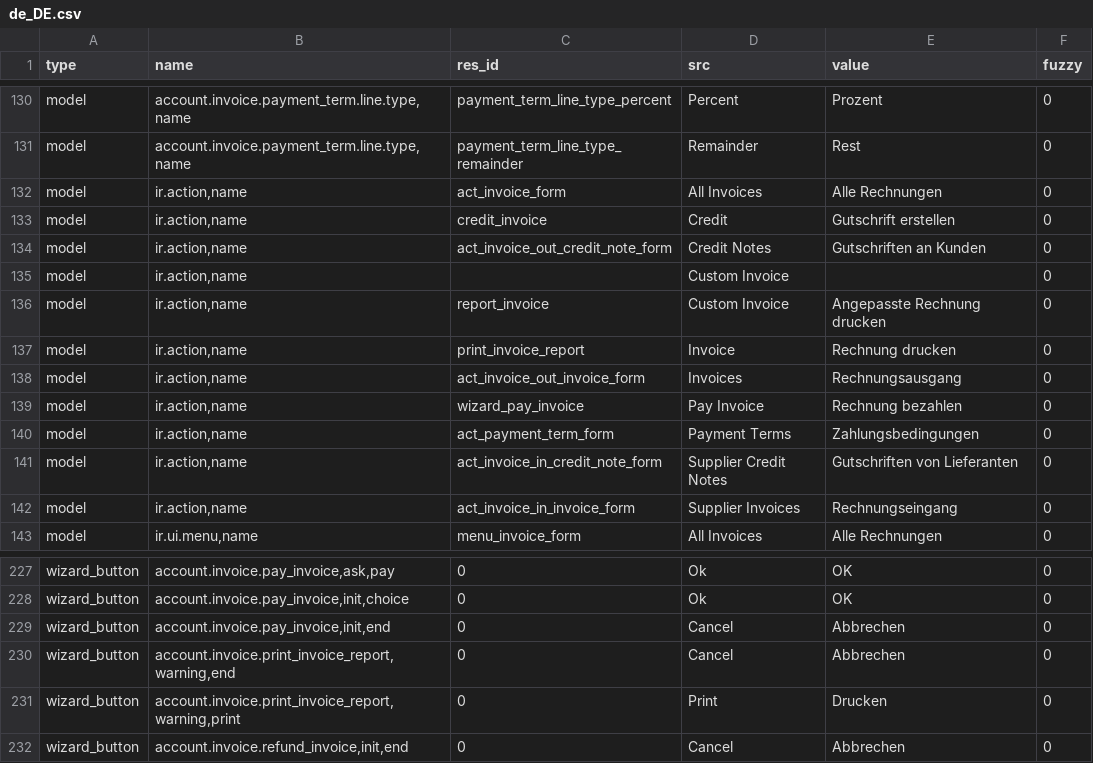
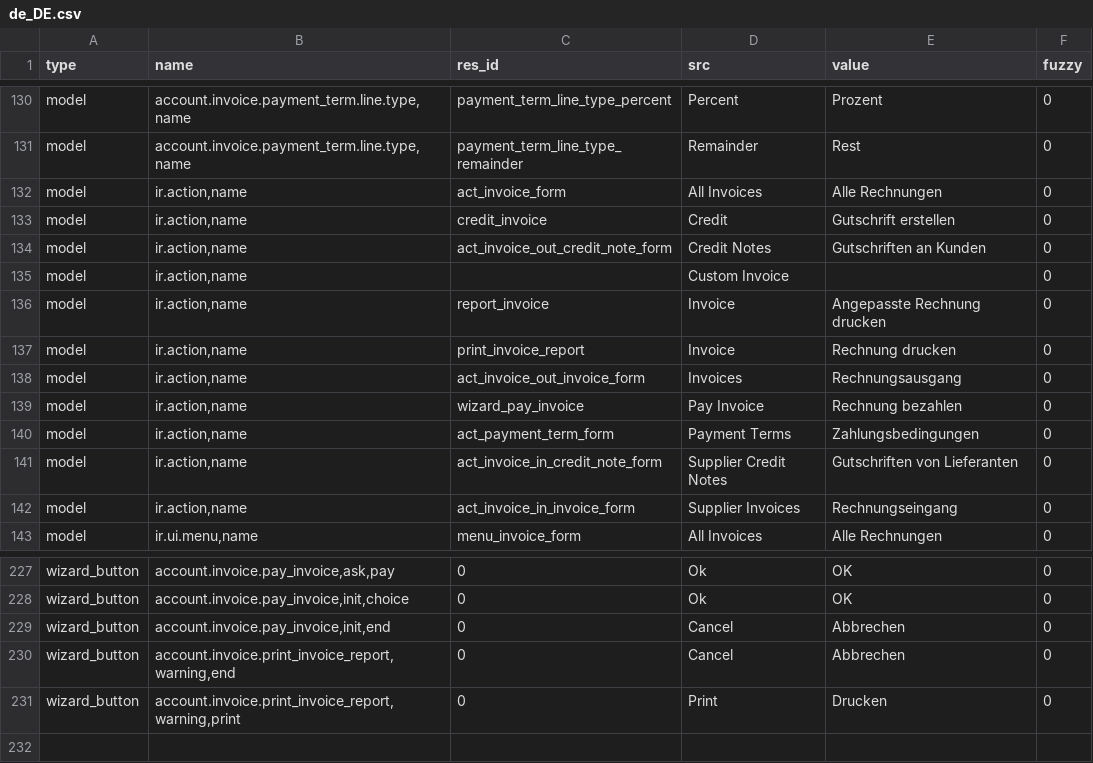
Before and after one commit to coopengo/account_invoice, a CSV file: de_DE.csv, drawn as a sheet; only a part is shown, gaps mark what is left out.

Commit message:
updated translation for de_DE

```diff
--- a/de_DE.csv
+++ b/de_DE.csv
@@ -144,3 +144,3 @@ model,"ir.action,name",act_invoice_out_credit_note_form,Credit Notes,Gutschrifte
 model,"ir.action,name",,Custom Invoice,,0
-model,"ir.action,name",report_invoice,Custom Invoice,Angepasste Rechnung drucken,0
+model,"ir.action,name",report_invoice,Invoice,Angepasste Rechnung drucken,0
 model,"ir.action,name",print_invoice_report,Invoice,Rechnung drucken,0
@@ -240,2 +240 @@ wizard_button,"account.invoice.print_invoice_report,warning,end",0,Cancel,Abbrec
 wizard_button,"account.invoice.print_invoice_report,warning,print",0,Print,Drucken,0
-wizard_button,"account.invoice.refund_invoice,init,end",0,Cancel,Abbrechen,0
```
